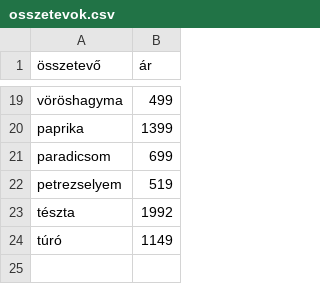
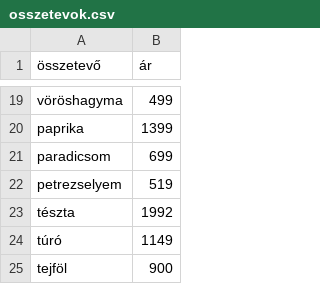
Before and after one commit to Adam12154/receptek, a CSV file: osszetevok.csv, drawn as a sheet; only a part is shown, gaps mark what is left out; the diff names each change by its address in the sheet, - before the commit and + after, or states it on an @@ line.

```diff
--- a/osszetevok.csv
+++ b/osszetevok.csv
+row 25: tejföl | 900
```
Also changed, not shown: 2 other files.
